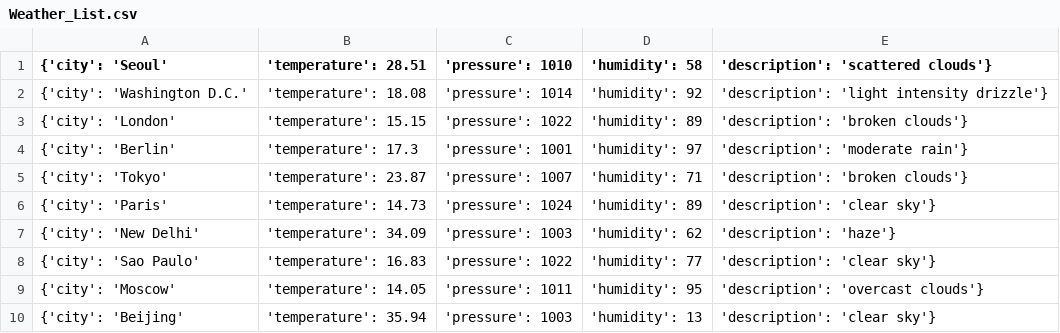
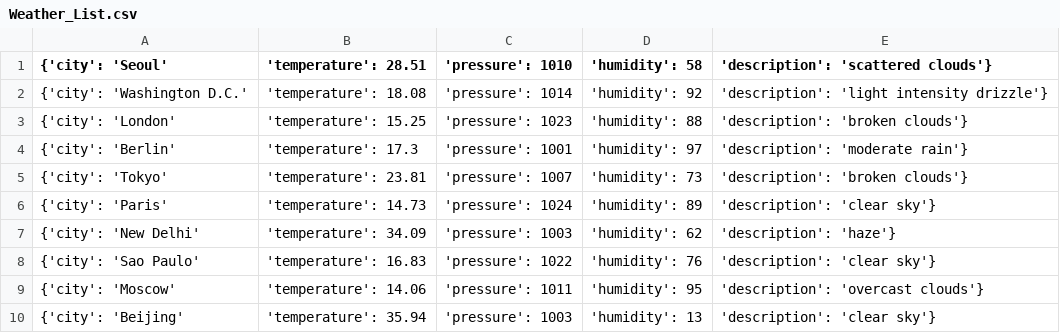
Before and after one commit to Alfie1996/Mega.github.io, a CSV file: Weather_List.csv, drawn as a sheet.

Commit message:
Auto commit at 2023-06-23 05:25:03.149249

```diff
--- a/Weather_List.csv
+++ b/Weather_List.csv
@@ -2,9 +2,9 @@
 {'city': 'Washington D.C.', 'temperature': 18.08, 'pressure': 1014, 'humidity': 92, 'description': 'light intensity drizzle'}
-{'city': 'London', 'temperature': 15.15, 'pressure': 1022, 'humidity': 89, 'description': 'broken clouds'}
+{'city': 'London', 'temperature': 15.25, 'pressure': 1023, 'humidity': 88, 'description': 'broken clouds'}
 {'city': 'Berlin', 'temperature': 17.3, 'pressure': 1001, 'humidity': 97, 'description': 'moderate rain'}
-{'city': 'Tokyo', 'temperature': 23.87, 'pressure': 1007, 'humidity': 71, 'description': 'broken clouds'}
+{'city': 'Tokyo', 'temperature': 23.81, 'pressure': 1007, 'humidity': 73, 'description': 'broken clouds'}
 {'city': 'Paris', 'temperature': 14.73, 'pressure': 1024, 'humidity': 89, 'description': 'clear sky'}
 {'city': 'New Delhi', 'temperature': 34.09, 'pressure': 1003, 'humidity': 62, 'description': 'haze'}
-{'city': 'Sao Paulo', 'temperature': 16.83, 'pressure': 1022, 'humidity': 77, 'description': 'clear sky'}
-{'city': 'Moscow', 'temperature': 14.05, 'pressure': 1011, 'humidity': 95, 'description': 'overcast clouds'}
+{'city': 'Sao Paulo', 'temperature': 16.83, 'pressure': 1022, 'humidity': 76, 'description': 'clear sky'}
+{'city': 'Moscow', 'temperature': 14.06, 'pressure': 1011, 'humidity': 95, 'description': 'overcast clouds'}
 {'city': 'Beijing', 'temperature': 35.94, 'pressure': 1003, 'humidity': 13, 'description': 'clear sky'}
```
